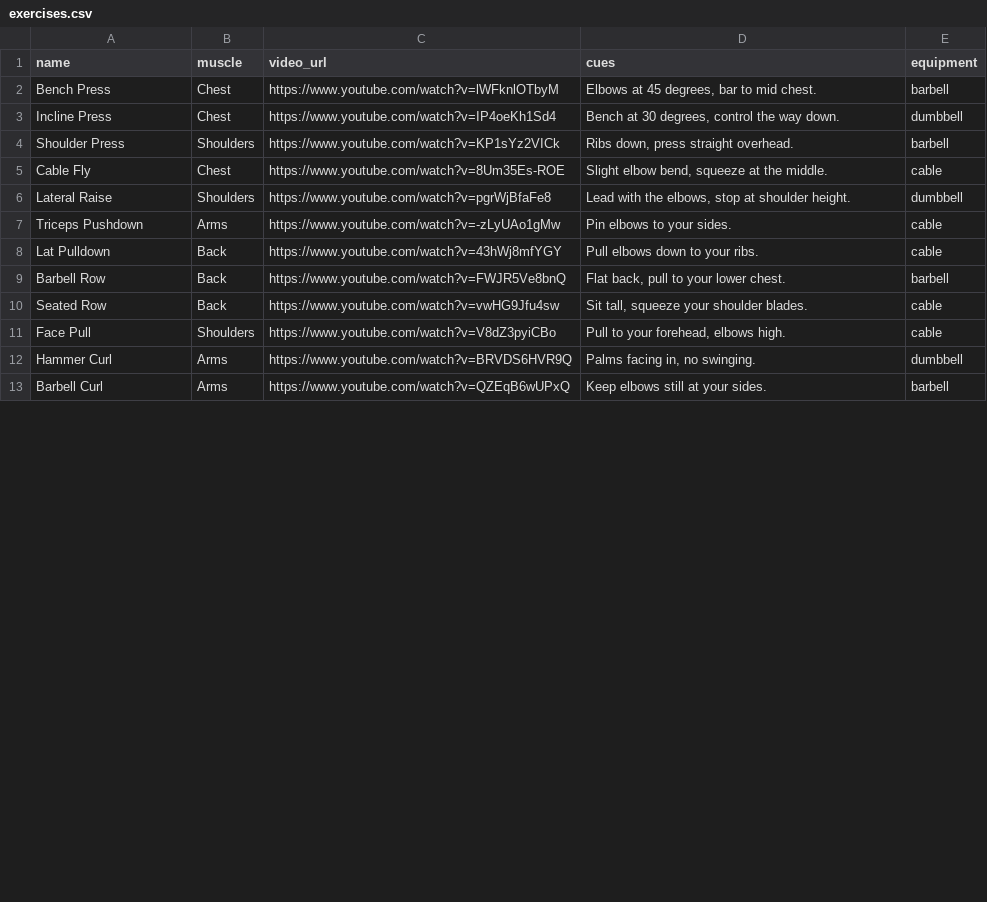
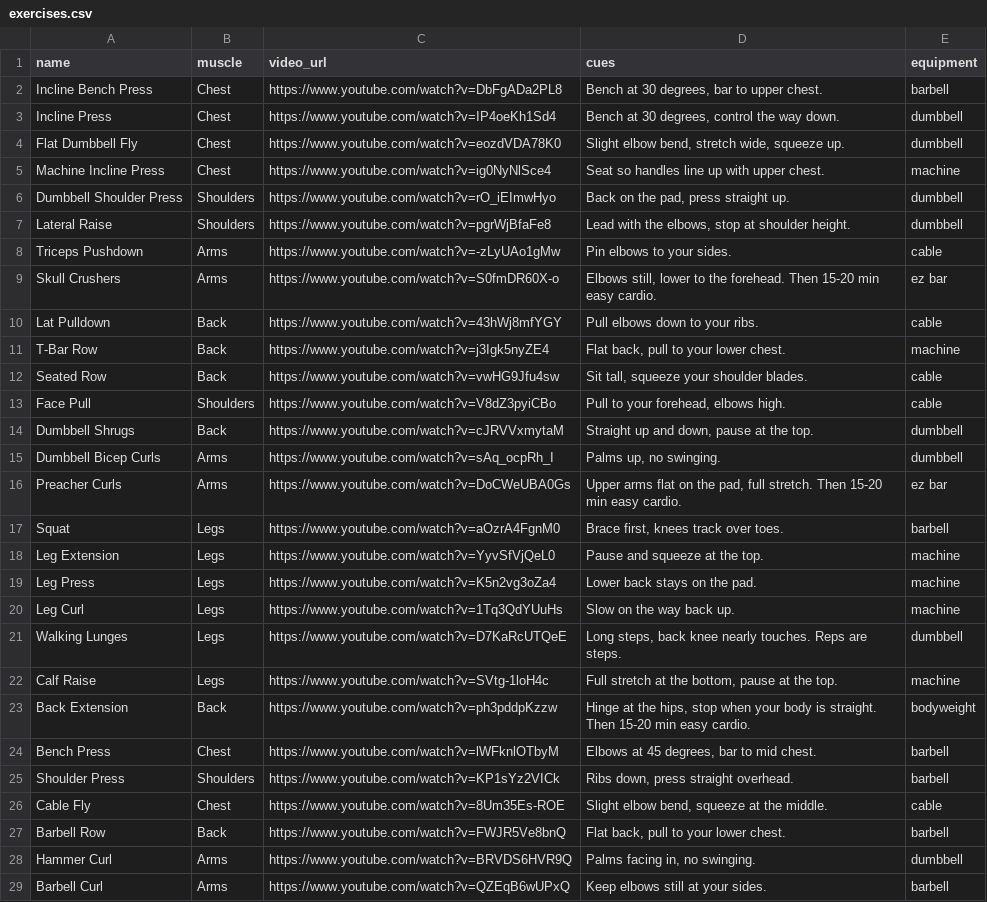
Before and after one commit to SaiKarthikYamavaram/repsheet, a CSV file: sheet-templates/exercises.csv, drawn as a sheet; only a part is shown; the diff names each change by its address in the sheet, - before the commit and + after, or states it on an @@ line.

Commit message:
Switch the routine to the Phase 2 plan
Replace the starter Push/Pull/Legs with Phase 2 of the 100 Day Bollywood
Body Program: 6 training days a week, 90 seconds rest for compound lifts and
60 for isolation, and rep ranges from each target up to two more so the
add-weight hint follows the plan's progression rule.

Add form videos for the 12 new exercises, keep the old exercises for swaps,
remind about the post-workout cardio on each day's last exercise, and point
the app at the new routine sheet.

```diff
--- a/sheet-templates/exercises.csv
+++ b/sheet-templates/exercises.csv
+row 2: Incline Bench Press | Chest | https://www.youtube.com/watch?v=DbFgADa2PL8 | Bench at 30 degrees, bar to upper chest. | barbell
+row 4: Flat Dumbbell Fly | Chest | https://www.youtube.com/watch?v=eozdVDA78K0 | Slight elbow bend, stretch wide, squeeze up. | dumbbell
+row 5: Machine Incline Press | Chest | https://www.youtube.com/watch?v=ig0NyNlSce4 | Seat so handles line up with upper chest. | machine
+row 6: Dumbbell Shoulder Press | Shoulders | https://www.youtube.com/watch?v=rO_iEImwHyo | Back on the pad, press straight up. | dumbbell
@@ row 6 moved to row 7: Lateral Raise @@
@@ row 7 moved to row 8: Triceps Pushdown @@
+row 9: Skull Crushers | Arms | https://www.youtube.com/watch?v=S0fmDR60X-o | Elbows still, lower to the forehead. Then 15-20 min easy cardio. | ez bar
@@ row 8 moved to row 10: Lat Pulldown @@
+row 11: T-Bar Row | Back | https://www.youtube.com/watch?v=j3Igk5nyZE4 | Flat back, pull to your lower chest. | machine
@@ row 10 moved to row 12: Seated Row @@
@@ row 11 moved to row 13: Face Pull @@
+row 14: Dumbbell Shrugs | Back | https://www.youtube.com/watch?v=cJRVVxmytaM | Straight up and down, pause at the top. | dumbbell
+row 15: Dumbbell Bicep Curls | Arms | https://www.youtube.com/watch?v=sAq_ocpRh_I | Palms up, no swinging. | dumbbell
+row 16: Preacher Curls | Arms | https://www.youtube.com/watch?v=DoCWeUBA0Gs | Upper arms flat on the pad, full stretch. Then 15-20 min easy cardio. | ez bar
@@ row 14 moved to row 17: Squat @@
+row 18: Leg Extension | Legs | https://www.youtube.com/watch?v=YyvSfVjQeL0 | Pause and squeeze at the top. | machine
@@ row 16 moved to row 19: Leg Press @@
@@ row 17 moved to row 20: Leg Curl @@
+row 21: Walking Lunges | Legs | https://www.youtube.com/watch?v=D7KaRcUTQeE | Long steps, back knee nearly touches. Reps are steps. | dumbbell
@@ row 18 moved to row 22: Calf Raise @@
+row 23: Back Extension | Back | https://www.youtube.com/watch?v=ph3pddpKzzw | Hinge at the hips, stop when your body is straight. Then 15-20 min easy cardio. | bodyweight
```
Also changed, not shown: sheet-templates/routine.csv, 4 other files.
